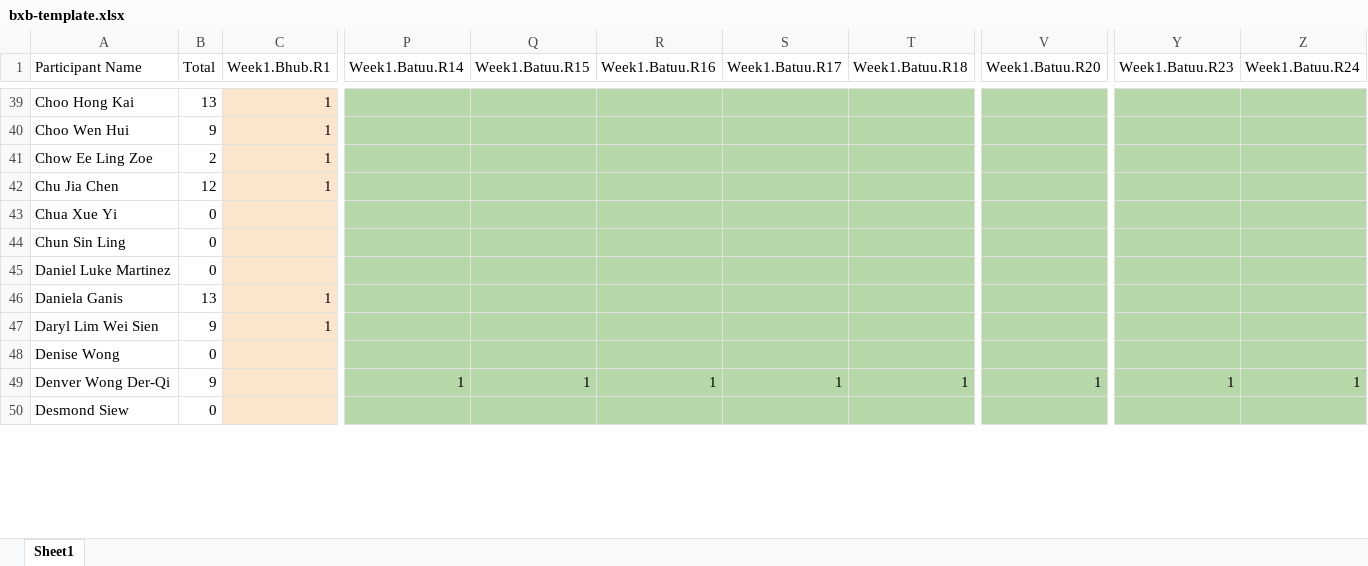
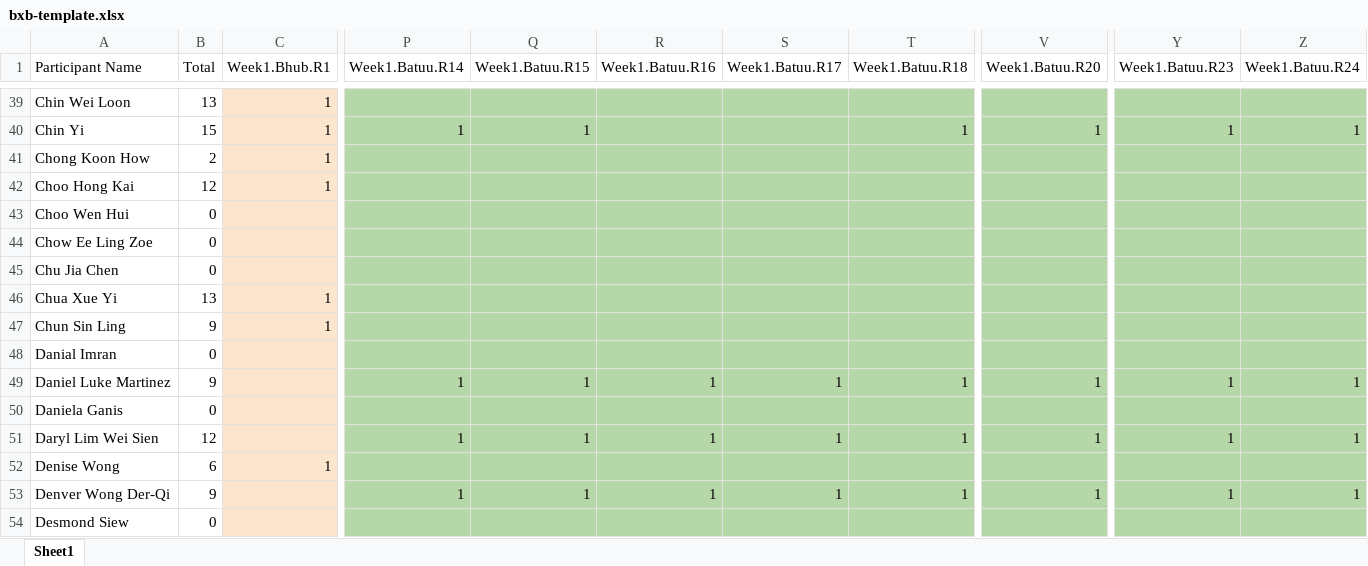
Before and after one commit to Gen2sai/bxbscore, an Excel workbook: assets/score/bxb-template.xlsx, sheet Sheet1, drawn as a sheet; only a part is shown, gaps mark what is left out; values as stored, in another font and other column widths than the file's, no borders; addresses are those after the commit; rows hold the shown columns only; the diff covers the shown part only; the diff names each change by its address in the sheet, - before the commit and + after, or states it on an @@ line.

```diff
--- a/assets/score/bxb-template.xlsx (sheet Sheet1)
+++ b/assets/score/bxb-template.xlsx (sheet Sheet1)
-A39 (Participant Name): Choo Hong Kai
+A39 (Participant Name): Chin Wei Loon
-A40 (Participant Name): Choo Wen Hui
+A40 (Participant Name): Chin Yi
-B40 (Total): 9
+B40 (Total): 15
-P40 (Week1.Batuu.R14): (empty)
+P40 (Week1.Batuu.R14): 1
-Q40 (Week1.Batuu.R15): (empty)
+Q40 (Week1.Batuu.R15): 1
-T40 (Week1.Batuu.R18): (empty)
+T40 (Week1.Batuu.R18): 1
-V40 (Week1.Batuu.R20): (empty)
+V40 (Week1.Batuu.R20): 1
-Y40 (Week1.Batuu.R23): (empty)
+Y40 (Week1.Batuu.R23): 1
-Z40 (Week1.Batuu.R24): (empty)
+Z40 (Week1.Batuu.R24): 1
-A41 (Participant Name): Chow Ee Ling Zoe
+A41 (Participant Name): Chong Koon How
-A42 (Participant Name): Chu Jia Chen
+A42 (Participant Name): Choo Hong Kai
-A43 (Participant Name): Chua Xue Yi
+A43 (Participant Name): Choo Wen Hui
-A44 (Participant Name): Chun Sin Ling
+A44 (Participant Name): Chow Ee Ling Zoe
-A45 (Participant Name): Daniel Luke Martinez
+A45 (Participant Name): Chu Jia Chen
-A46 (Participant Name): Daniela Ganis
+A46 (Participant Name): Chua Xue Yi
-A47 (Participant Name): Daryl Lim Wei Sien
+A47 (Participant Name): Chun Sin Ling
+row 48: Danial Imran | 0
+row 49: Daniel Luke Martinez | 9 |  | 1 | 1 | 1 | 1 | 1 | 1 | 1 | 1
-A50 (Participant Name): Denise Wong
+A50 (Participant Name): Daniela Ganis
+row 51: Daryl Lim Wei Sien | 12 |  | 1 | 1 | 1 | 1 | 1 | 1 | 1 | 1
+row 52: Denise Wong | 6 | 1
```
Also changed, not shown: 42 added rows, 44 removed rows and 634 edited cells elsewhere in this sheet, formulas that keep their value, 1 other file.
